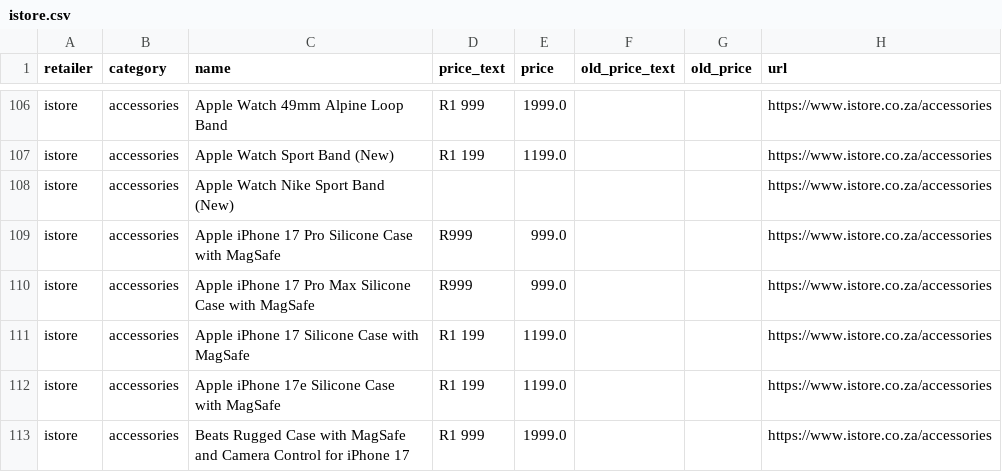
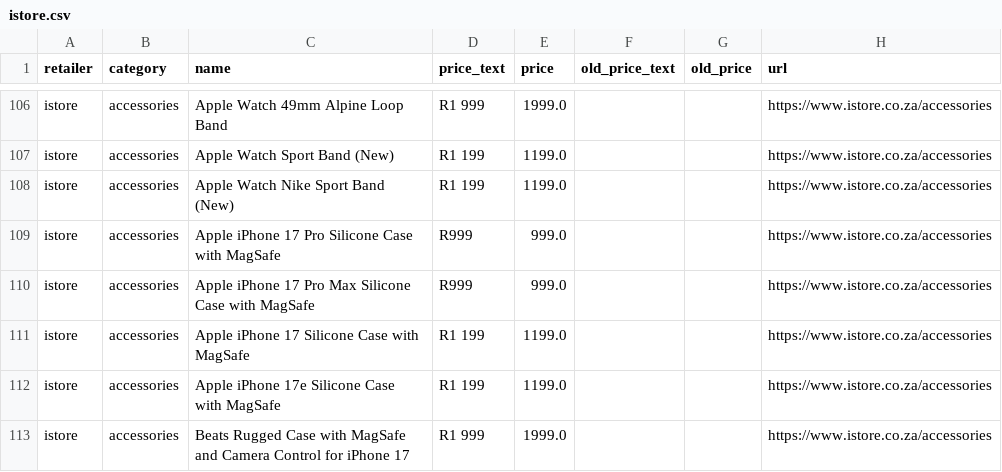
Before and after one commit to cd5wtsnct4-bot/digicape, a CSV file: data/istore.csv, drawn as a sheet; only a part is shown, gaps mark what is left out; the diff covers the shown part only.

```diff
--- a/data/istore.csv
+++ b/data/istore.csv
@@ -107,3 +107,3 @@ istore,accessories,Apple Watch 49mm Alpine Loop Band,R1 999,1999.0,,,https://www
 istore,accessories,Apple Watch Sport Band (New),R1 199,1199.0,,,https://www.istore.co.za/accessories
-istore,accessories,Apple Watch Nike Sport Band (New),,,,,https://www.istore.co.za/accessories
+istore,accessories,Apple Watch Nike Sport Band (New),R1 199,1199.0,,,https://www.istore.co.za/accessories
 istore,accessories,Apple iPhone 17 Pro Silicone Case with MagSafe,R999,999.0,,,https://www.istore.co.za/accessories
```
Also changed, not shown: 14 edited cells elsewhere in this file, 6 other files.
